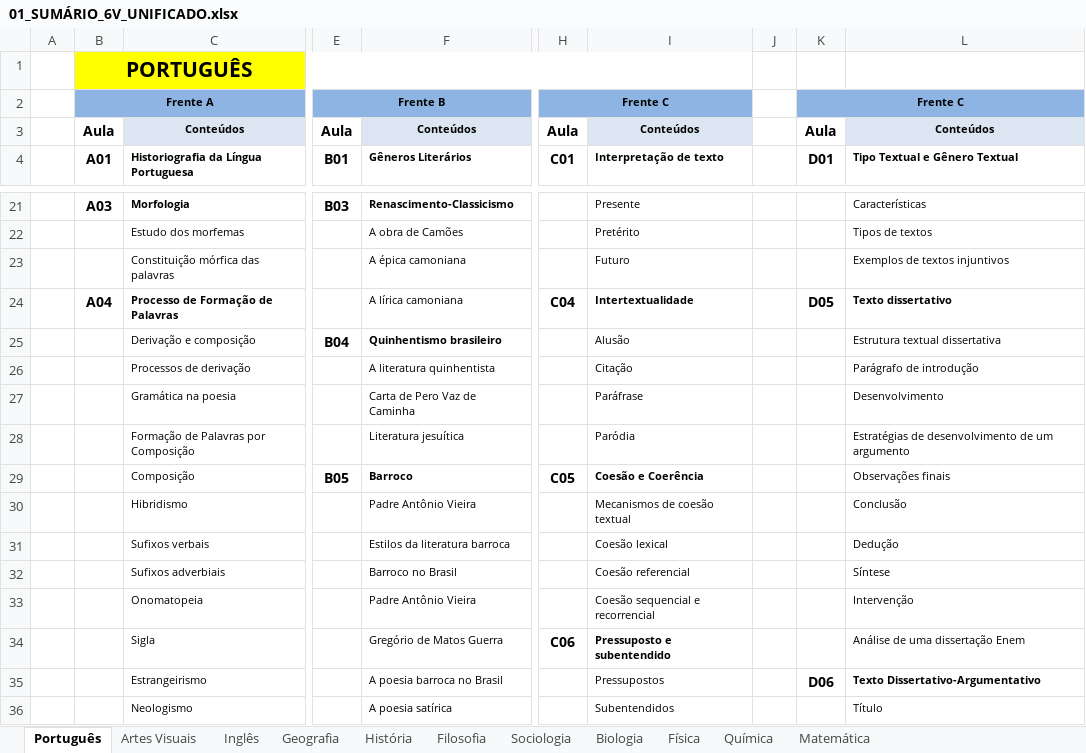
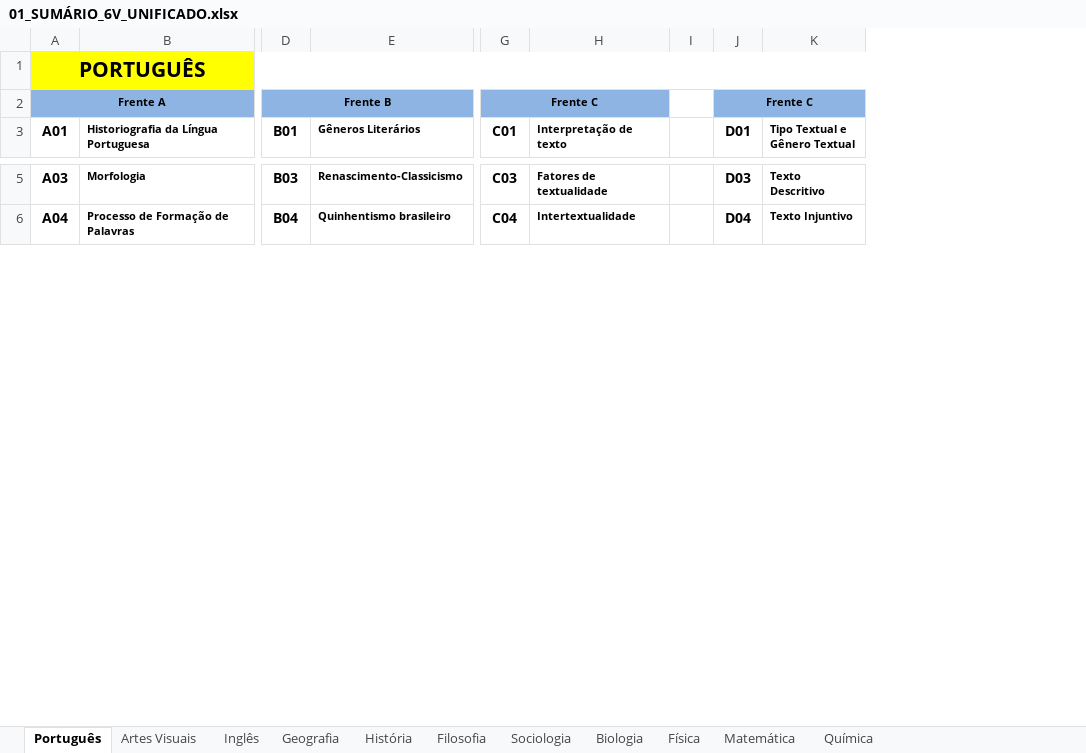
Before and after one commit to franco-julia/Sistema-de-fila-para-Monitoria, an Excel workbook: 01_SUMÁRIO_6V_UNIFICADO.xlsx, sheet Português, drawn as a sheet; only a part is shown, gaps mark what is left out; values as stored, in another font and other column widths than the file's, no borders; removed rows and columns are numbered as before the commit, all else as after; rows hold the shown columns only; the diff covers the shown part only; the diff names each change by its address in the sheet, - before the commit and + after, or states it on an @@ line.

```diff
--- a/01_SUMÁRIO_6V_UNIFICADO.xlsx (sheet Português)
+++ b/01_SUMÁRIO_6V_UNIFICADO.xlsx (sheet Português)
@@ sheet tab order changed: Português | Artes Visuais | Inglês | Geografia | História | Filosofia | Sociologia | Biologia | Física | Matemática | Química @@
-column A, empty
-column C, row 4: Historiografia da Língua Portuguesa; row 21: Morfologia; row 24: Processo de Formação de Palavras
+column B, row 3: Historiografia da Língua Portuguesa; rows 5-6: Morfologia | Processo de Formação de Palavras
-column F (Gêneros Literários), row 21: Renascimento-Classicismo; row 24: A lírica camoniana
+column E (Gêneros Literários), rows 5-6: Renascimento-Classicismo | Quinhentismo brasileiro
-column I (Interpretação de texto), row 21: Presente; row 24: Intertextualidade
+column H (Interpretação de texto), rows 5-6: Fatores de textualidade | Intertextualidade
-column L (Tipo Textual e Gênero Textual), row 21: Características; row 24: Texto dissertativo
+column K (Tipo Textual e Gênero Textual), rows 5-6: Texto Descritivo | Texto Injuntivo
-B1:I1 merged
+A1:K1 merged
-I1:J1 fill: none
+I1:J1 fill: #FFFF00
-row 3:  | Aula | Conteúdos | Aula | Conteúdos | Aula | Conteúdos |  | Aula | Conteúdos
-G5 (C01): (empty)
+G5 (C01): C03
-J5 (D01): (empty)
+J5 (D01): D03
-row 22:  |  | Estudo dos morfemas |  | A obra de Camões |  | Pretérito |  |  | Tipos de textos
-row 23:  |  | Constituição mórfica das palavras |  | A épica camoniana |  | Futuro |  |  | Exemplos de textos injuntivos
-D6 (B01): (empty)
+D6 (B01): B04
-J6 (D01): D05
+J6 (D01): D04
-row 25:  |  | Derivação e composição | B04 | Quinhentismo brasileiro |  | Alusão |  |  | Estrutura textual dissertativa
-row 26:  |  | Processos de derivação |  | A literatura quinhentista |  | Citação |  |  | Parágrafo de introdução
-row 27:  |  | Gramática na poesia |  | Carta de Pero Vaz de Caminha |  | Paráfrase |  |  | Desenvolvimento
-row 28:  |  | Formação de Palavras por Composição |  | Literatura jesuítica |  | Paródia |  |  | Estratégias de desenvolvimento de um argumento
-row 29:  |  | Composição | B05 | Barroco | C05 | Coesão e Coerência |  |  | Observações finais
-row 30:  |  | Hibridismo |  | Padre Antônio Vieira |  | Mecanismos de coesão textual |  |  | Conclusão
-row 31:  |  | Sufixos verbais |  | Estilos da literatura barroca |  | Coesão lexical |  |  | Dedução
-row 32:  |  | Sufixos adverbiais |  | Barroco no Brasil |  | Coesão referencial |  |  | Síntese
-row 33:  |  | Onomatopeia |  | Padre Antônio Vieira |  | Coesão sequencial e recorrencial |  |  | Intervenção
-row 34:  |  | Sigla |  | Gregório de Matos Guerra | C06 | Pressuposto e subentendido |  |  | Análise de uma dissertação Enem
-row 35:  |  | Estrangeirismo |  | A poesia barroca no Brasil |  | Pressupostos |  | D06 | Texto Dissertativo-Argumentativo
-row 36:  |  | Neologismo |  | A poesia satírica |  | Subentendidos |  |  | Título
```
Also changed, not shown: 176 removed rows and 79 edited cells elsewhere in this sheet, sheet Matemática, sheet Física, sheet Biologia, sheet Química, sheet Geografia, sheet História, 4 more sheets, 40 other files.
